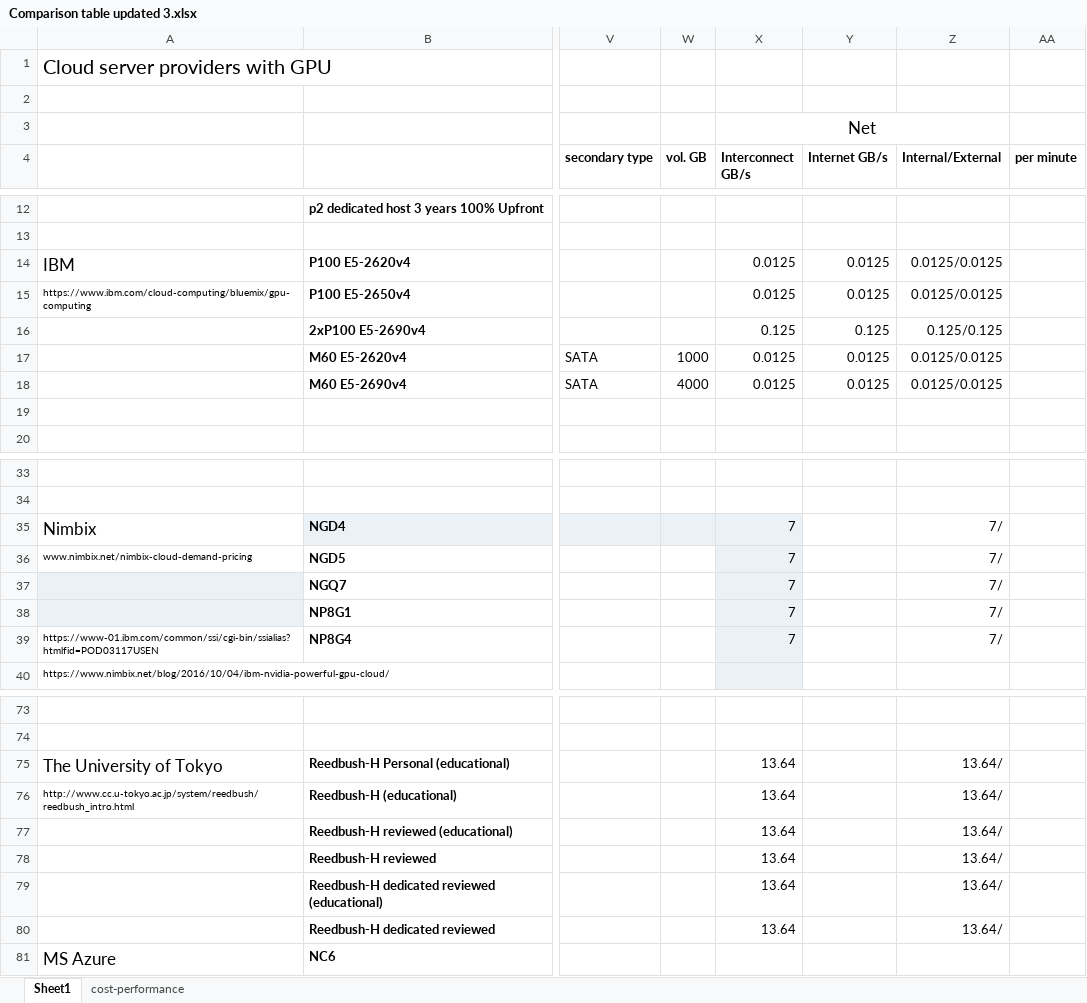
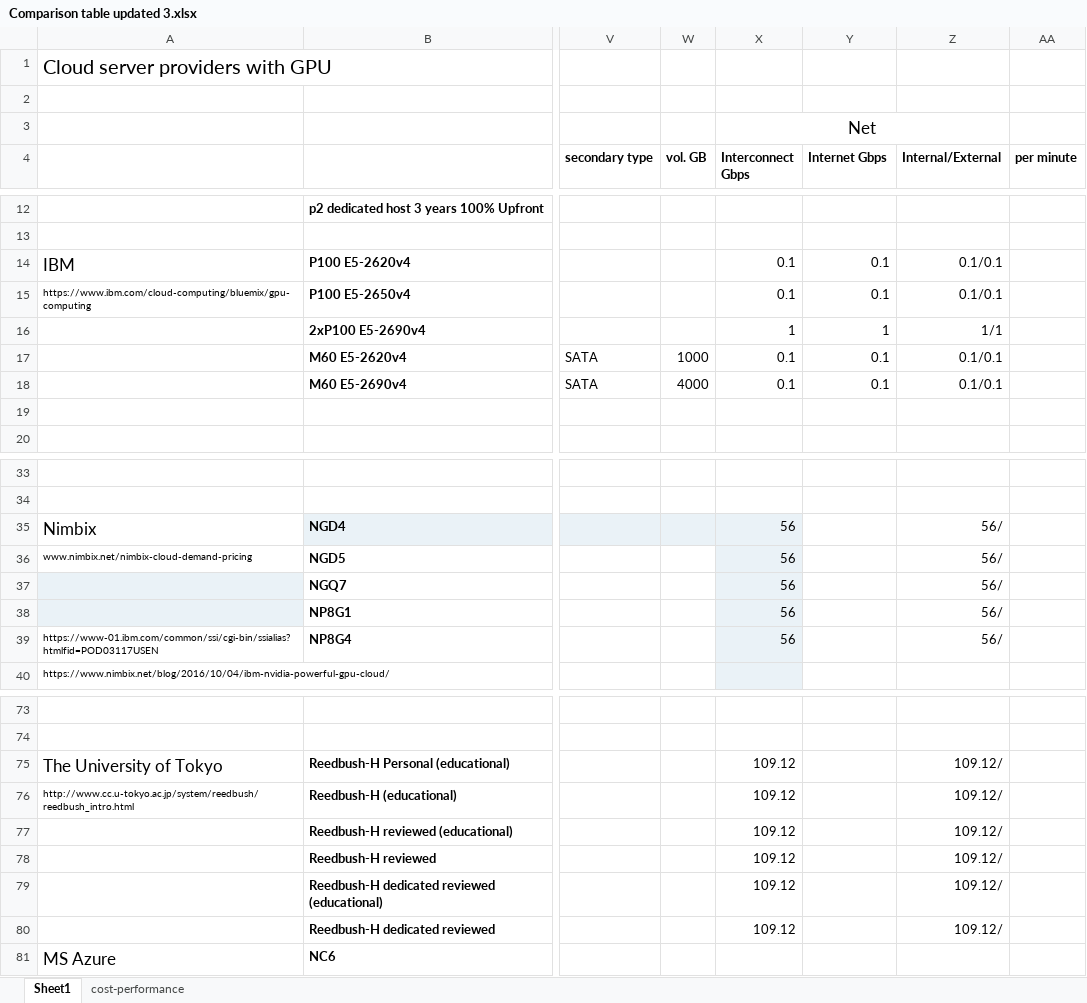
Before and after one commit to pyotr777/cloud_providers, an Excel workbook: Comparison table updated 3.xlsx, sheet Sheet1, drawn as a sheet; only a part is shown, gaps mark what is left out; values as stored, in another font and other column widths than the file's, no borders; conditional formats not drawn; the diff covers the shown part only; the diff names each change by its address in the sheet, - before the commit and + after, or states it on an @@ line.

```diff
--- a/Comparison table updated 3.xlsx (sheet Sheet1)
+++ b/Comparison table updated 3.xlsx (sheet Sheet1)
-X4: Interconnect GB/s
+X4: Interconnect Gbps
-Y4: Internet GB/s
+Y4: Internet Gbps
-X14:X15 (Interconnect Gbps): 0.0125
+X14:X15 (Interconnect Gbps): 0.1
-Y14:Y15 (Internet Gbps): 0.0125
+Y14:Y15 (Internet Gbps): 0.1
-Z14:Z15 (Internal/External): 0.0125/0.0125
+Z14:Z15 (Internal/External): 0.1/0.1
-X16 (Interconnect Gbps): 0.125
+X16 (Interconnect Gbps): 1
-Y16 (Internet Gbps): 0.125
+Y16 (Internet Gbps): 1
-Z16 (Internal/External): 0.125/0.125
+Z16 (Internal/External): 1/1
-X17:X18 (Interconnect Gbps): 0.0125
+X17:X18 (Interconnect Gbps): 0.1
-Y17:Y18 (Internet Gbps): 0.0125
+Y17:Y18 (Internet Gbps): 0.1
-Z17:Z18 (Internal/External): 0.0125/0.0125
+Z17:Z18 (Internal/External): 0.1/0.1
-X35:X39 (Interconnect Gbps): 7
+X35:X39 (Interconnect Gbps): 56
-Z35:Z39 (Internal/External): 7/
+Z35:Z39 (Internal/External): 56/
-X75:X80 (Interconnect Gbps): 13.64
+X75:X80 (Interconnect Gbps): 109.12
-Z75:Z80 (Internal/External): 13.64/
+Z75:Z80 (Internal/External): 109.12/
```
Also changed, not shown: 37 edited cells elsewhere in this sheet, sheet cost-performance, 1 other file.
